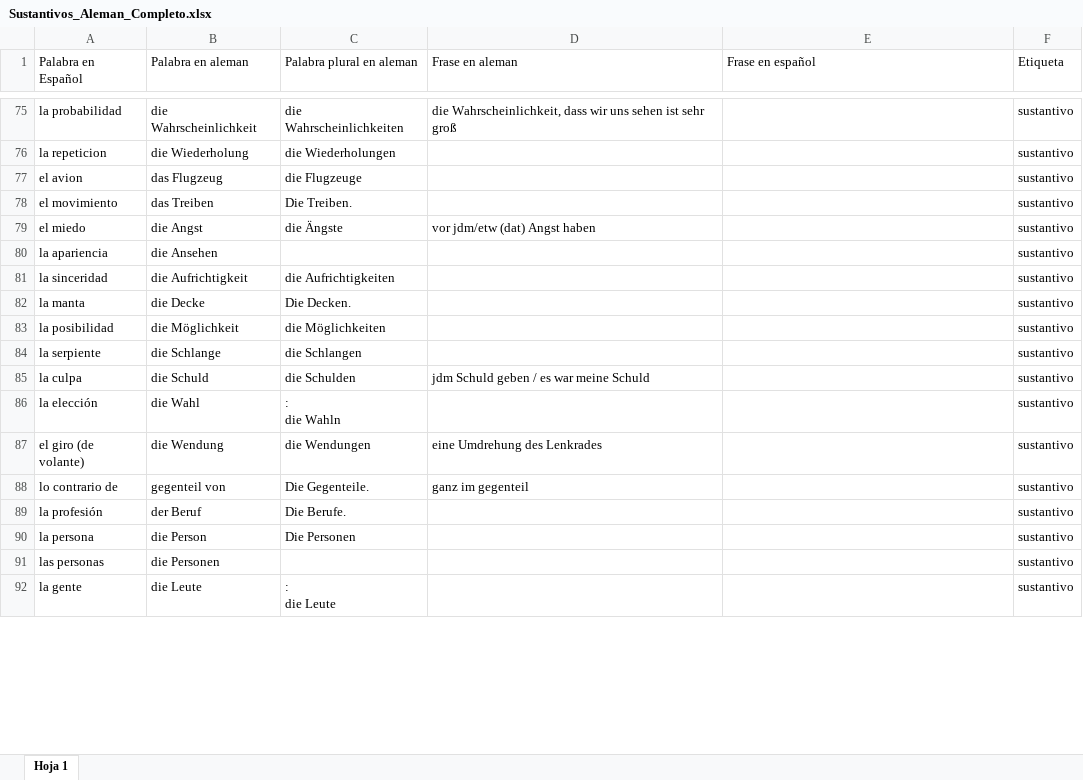
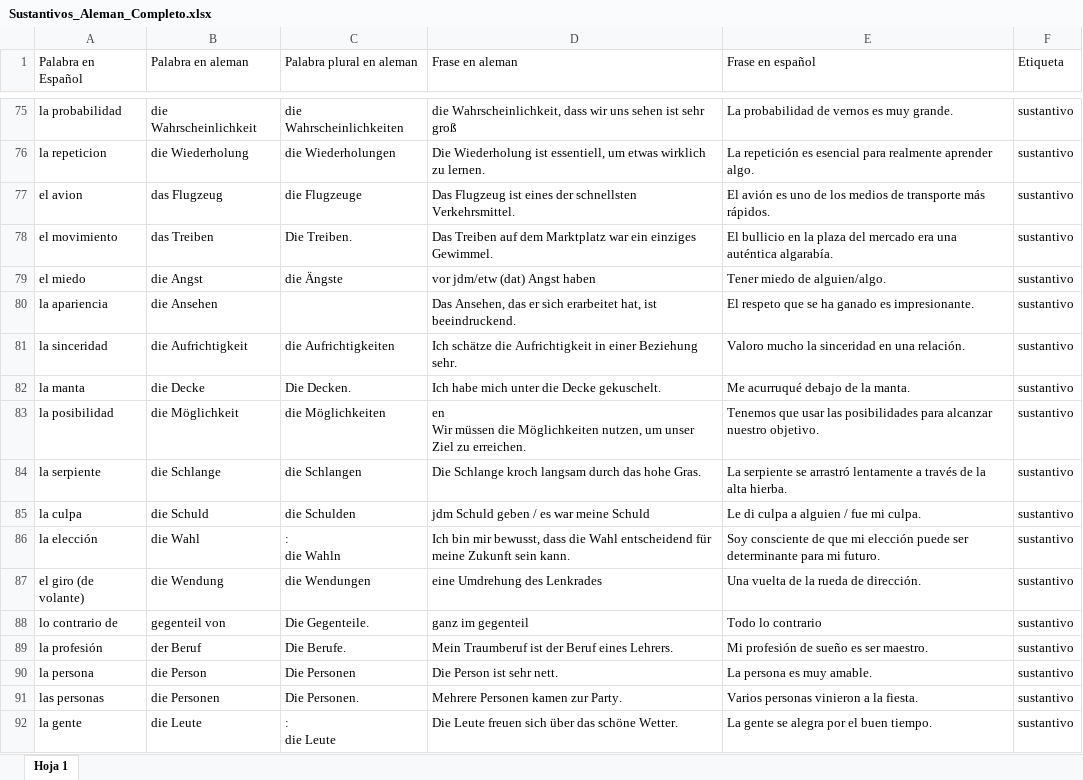
Before and after one commit to danieljaime17/Anki_Python_ChatGPT, an Excel workbook: Sustantivos_Aleman_Completo.xlsx, sheet Hoja 1, drawn as a sheet; only a part is shown, gaps mark what is left out; values as stored, in another font and other column widths than the file's, no borders; ↵ is a line break in a cell; the diff covers the shown part only; the diff names each change by its address in the sheet, - before the commit and + after, or states it on an @@ line.

```diff
--- a/Sustantivos_Aleman_Completo.xlsx (sheet Hoja 1)
+++ b/Sustantivos_Aleman_Completo.xlsx (sheet Hoja 1)
-E75 (Frase en español): (empty)
+E75 (Frase en español): La probabilidad de vernos es muy grande.
-D76 (Frase en aleman): (empty)
+D76 (Frase en aleman): Die Wiederholung ist essentiell, um etwas wirklich zu lernen.
-E76 (Frase en español): (empty)
+E76 (Frase en español): La repetición es esencial para realmente aprender algo.
-D77 (Frase en aleman): (empty)
+D77 (Frase en aleman): Das Flugzeug ist eines der schnellsten Verkehrsmittel.
-E77 (Frase en español): (empty)
+E77 (Frase en español): El avión es uno de los medios de transporte más rápidos.
-D78 (Frase en aleman): (empty)
+D78 (Frase en aleman): Das Treiben auf dem Marktplatz war ein einziges Gewimmel.
-E78 (Frase en español): (empty)
+E78 (Frase en español): El bullicio en la plaza del mercado era una auténtica algarabía.
-E79 (Frase en español): (empty)
+E79 (Frase en español): Tener miedo de alguien/algo.
-D80 (Frase en aleman): (empty)
+D80 (Frase en aleman): Das Ansehen, das er sich erarbeitet hat, ist beeindruckend.
-E80 (Frase en español): (empty)
+E80 (Frase en español): El respeto que se ha ganado es impresionante.
-D81 (Frase en aleman): (empty)
+D81 (Frase en aleman): Ich schätze die Aufrichtigkeit in einer Beziehung sehr.
-E81 (Frase en español): (empty)
+E81 (Frase en español): Valoro mucho la sinceridad en una relación.
-D82 (Frase en aleman): (empty)
+D82 (Frase en aleman): Ich habe mich unter die Decke gekuschelt.
-E82 (Frase en español): (empty)
+E82 (Frase en español): Me acurruqué debajo de la manta.
-D83 (Frase en aleman): (empty)
+D83 (Frase en aleman): en ↵ Wir müssen die Möglichkeiten nutzen, um unser Ziel zu erreichen.
-E83 (Frase en español): (empty)
+E83 (Frase en español): Tenemos que usar las posibilidades para alcanzar nuestro objetivo.
-D84 (Frase en aleman): (empty)
+D84 (Frase en aleman): Die Schlange kroch langsam durch das hohe Gras.
-E84 (Frase en español): (empty)
+E84 (Frase en español): La serpiente se arrastró lentamente a través de la alta hierba.
-E85 (Frase en español): (empty)
+E85 (Frase en español): Le di culpa a alguien / fue mi culpa.
-D86 (Frase en aleman): (empty)
+D86 (Frase en aleman): Ich bin mir bewusst, dass die Wahl entscheidend für meine Zukunft sein kann.
-E86 (Frase en español): (empty)
+E86 (Frase en español): Soy consciente de que mi elección puede ser determinante para mi futuro.
-E87 (Frase en español): (empty)
+E87 (Frase en español): Una vuelta de la rueda de dirección.
-E88 (Frase en español): (empty)
+E88 (Frase en español): Todo lo contrario
-D89 (Frase en aleman): (empty)
+D89 (Frase en aleman): Mein Traumberuf ist der Beruf eines Lehrers.
-E89 (Frase en español): (empty)
+E89 (Frase en español): Mi profesión de sueño es ser maestro.
-D90 (Frase en aleman): (empty)
+D90 (Frase en aleman): Die Person ist sehr nett.
-E90 (Frase en español): (empty)
+E90 (Frase en español): La persona es muy amable.
-C91 (Palabra plural en aleman): (empty)
+C91 (Palabra plural en aleman): Die Personen.
-D91 (Frase en aleman): (empty)
+D91 (Frase en aleman): Mehrere Personen kamen zur Party.
-E91 (Frase en español): (empty)
+E91 (Frase en español): Varios personas vinieron a la fiesta.
-D92 (Frase en aleman): (empty)
+D92 (Frase en aleman): Die Leute freuen sich über das schöne Wetter.
-E92 (Frase en español): (empty)
+E92 (Frase en español): La gente se alegra por el buen tiempo.
```
Also changed, not shown: 1 added row, 1 removed row and 110 edited cells elsewhere in this sheet, 1 other file.
